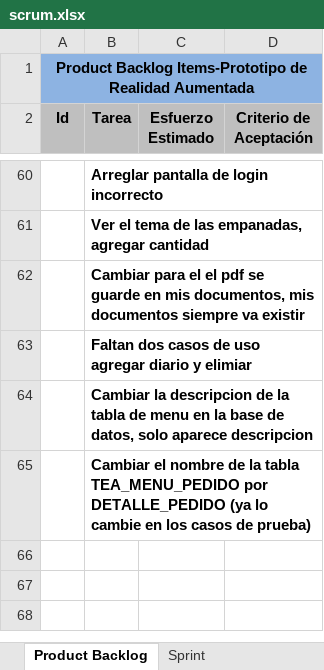
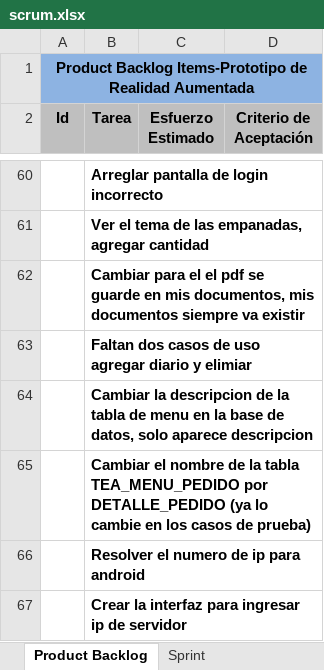
Before and after one commit to carrizofm2010/unjutesis, an Excel workbook: Documentacion/scrum.xlsx, sheet Product Backlog, drawn as a sheet; only a part is shown, gaps mark what is left out; values as stored, in another font and other column widths than the file's, no borders; the diff names each change by its address in the sheet, - before the commit and + after, or states it on an @@ line.

Commit message:
Agregado de tareas extras

```diff
--- a/Documentacion/scrum.xlsx (sheet Product Backlog)
+++ b/Documentacion/scrum.xlsx (sheet Product Backlog)
+row 66:  | Resolver el numero de ip para android
+row 67:  | Crear la interfaz para ingresar ip de servidor
```
